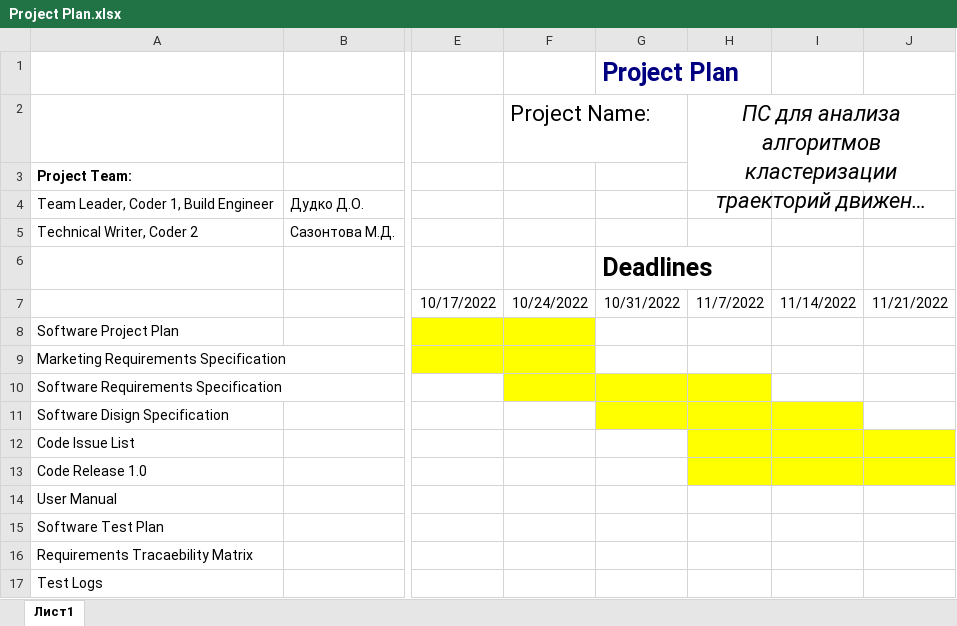
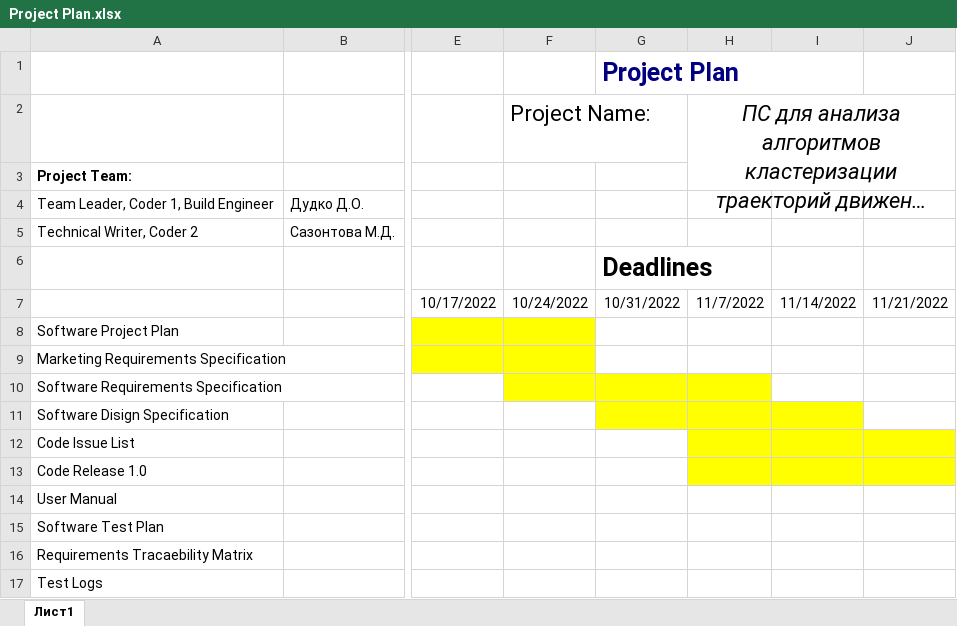
Before and after one commit to dendudko/DevTech, an Excel workbook: DOCS/PROJECT PLAN/Project Plan.xlsx, sheet Лист1, drawn as a sheet; only a part is shown, gaps mark what is left out; long unchanged cells end in …; values as stored, in another font and other column widths than the file's, no borders; the diff names each change by its address in the sheet, - before the commit and + after, or states it on an @@ line.

Commit message:
Update Project Plan.xlsx

```diff
--- a/DOCS/PROJECT PLAN/Project Plan.xlsx (sheet Лист1)
+++ b/DOCS/PROJECT PLAN/Project Plan.xlsx (sheet Лист1)
+G1:I1 merged
```
